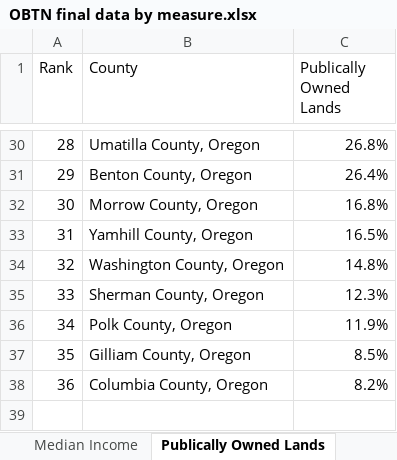
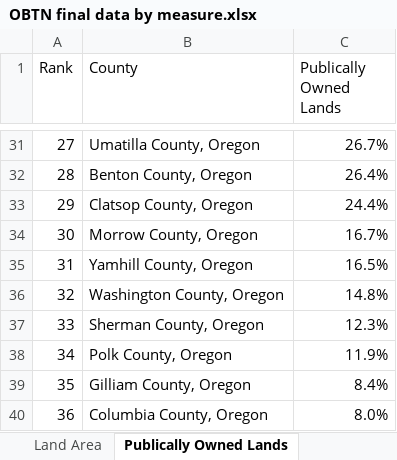
Before and after one commit to dgkeyes/obtn-2018, an Excel workbook: data/OBTN final data by measure.xlsx, sheet Publically Owned Lands, drawn as a sheet; only a part is shown, gaps mark what is left out; values as stored, in another font and other column widths than the file's, no borders; table styles not drawn; addresses are those after the commit; the diff covers the shown part only; the diff names each change by its address in the sheet, - before the commit and + after, or states it on an @@ line.

```diff
--- a/data/OBTN final data by measure.xlsx (sheet Publically Owned Lands)
+++ b/data/OBTN final data by measure.xlsx (sheet Publically Owned Lands)
+sheet tab: Land Area
@@ column A (Rank) renumbered between rows 5 and 32 @@
-C31 (Publically Owned Lands): 26.8%
+C31 (Publically Owned Lands): 26.7%
+row 33: 29 | Clatsop County, Oregon | 24.4%
-C34 (Publically Owned Lands): 16.8%
+C34 (Publically Owned Lands): 16.7%
-C39 (Publically Owned Lands): 8.5%
+C39 (Publically Owned Lands): 8.4%
-C40 (Publically Owned Lands): 8.2%
+C40 (Publically Owned Lands): 8.0%
```
Also changed, not shown: 8 added rows, 7 removed rows and 9 edited cells elsewhere in this sheet, sheet Migration, sheet Mobile Homes, 10 other files.
